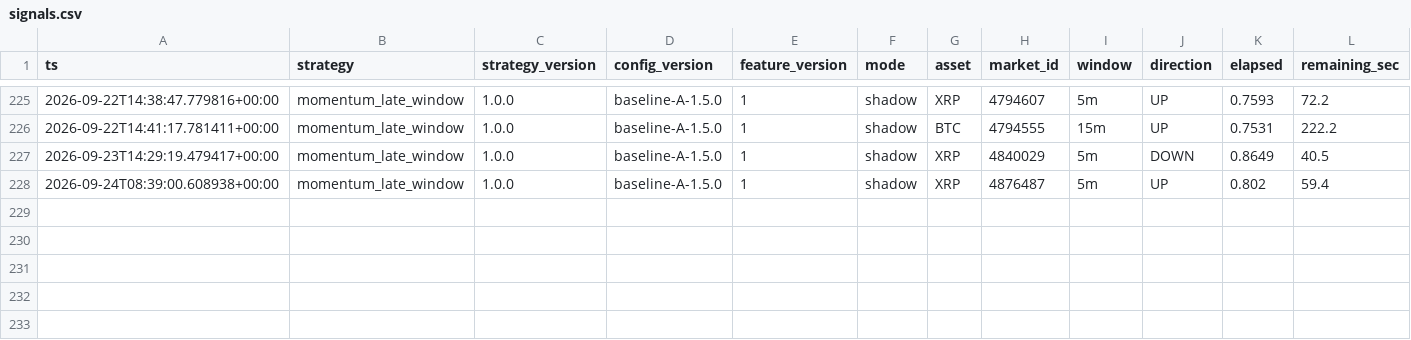
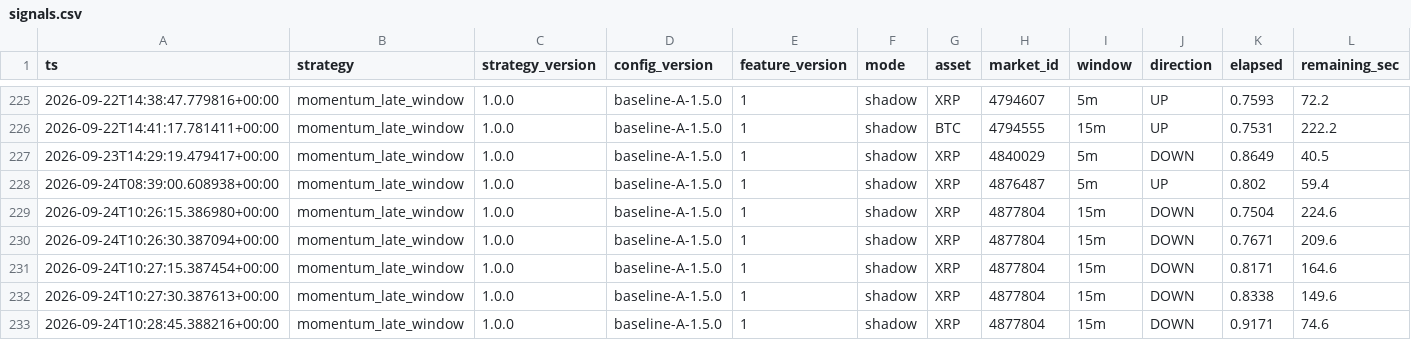
Before and after one commit to n85t594ht5-creator/polylab, a CSV file: data/signals.csv, drawn as a sheet; only a part is shown, gaps mark what is left out; rows hold the shown columns only; the diff names each change by its address in the sheet, - before the commit and + after, or states it on an @@ line.

```diff
--- a/data/signals.csv
+++ b/data/signals.csv
+row 229: 2026-09-24T10:26:15.386980+00:00 | momentum_late_window | 1.0.0 | baseline-A-1.5.0 | 1 | shadow | XRP | 4877804 | 15m | DOWN | 0.7504 | 224.6
+row 230: 2026-09-24T10:26:30.387094+00:00 | momentum_late_window | 1.0.0 | baseline-A-1.5.0 | 1 | shadow | XRP | 4877804 | 15m | DOWN | 0.7671 | 209.6
+row 231: 2026-09-24T10:27:15.387454+00:00 | momentum_late_window | 1.0.0 | baseline-A-1.5.0 | 1 | shadow | XRP | 4877804 | 15m | DOWN | 0.8171 | 164.6
+row 232: 2026-09-24T10:27:30.387613+00:00 | momentum_late_window | 1.0.0 | baseline-A-1.5.0 | 1 | shadow | XRP | 4877804 | 15m | DOWN | 0.8338 | 149.6
+row 233: 2026-09-24T10:28:45.388216+00:00 | momentum_late_window | 1.0.0 | baseline-A-1.5.0 | 1 | shadow | XRP | 4877804 | 15m | DOWN | 0.9171 | 74.6
```
Also changed, not shown: data/moves/2026-09-24.csv, 15 other files.
